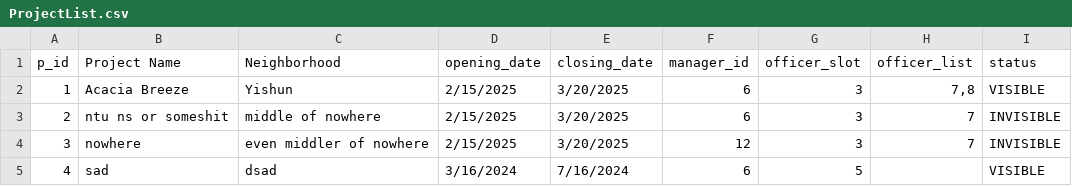
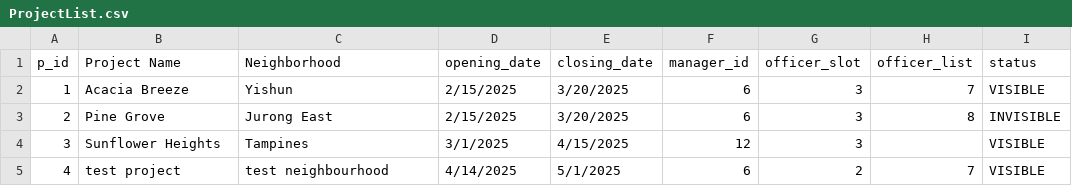
Before and after one commit to ngzhiwei517/SC2002-SCE2-Group-5, a CSV file: out/production/btoSystem/ProjectList.csv, drawn as a sheet.

```diff
--- a/out/production/btoSystem/ProjectList.csv
+++ b/out/production/btoSystem/ProjectList.csv
@@ -1,5 +1,5 @@
 p_id,Project Name,Neighborhood,opening_date,closing_date,manager_id,officer_slot,officer_list,status
-1,Acacia Breeze,Yishun,2/15/2025,3/20/2025,6,3,"7,8",VISIBLE
-2,ntu ns or someshit,middle of nowhere,2/15/2025,3/20/2025,6,3,"7",INVISIBLE
-3,nowhere,even middler of nowhere,2/15/2025,3/20/2025,12,3,"7",INVISIBLE
-4,sad,dsad,3/16/2024,7/16/2024,6,5,"",VISIBLE
+1,Acacia Breeze,Yishun,2/15/2025,3/20/2025,6,3,"7",VISIBLE
+2,Pine Grove,Jurong East,2/15/2025,3/20/2025,6,3,"8",INVISIBLE
+3,Sunflower Heights,Tampines,3/1/2025,4/15/2025,12,3,"",VISIBLE
+4,test project,test neighbourhood,4/14/2025,5/1/2025,6,2,"7",VISIBLE
```
Also changed, not shown: out/production/btoSystem/ApplicantList.csv, 12 other files.
